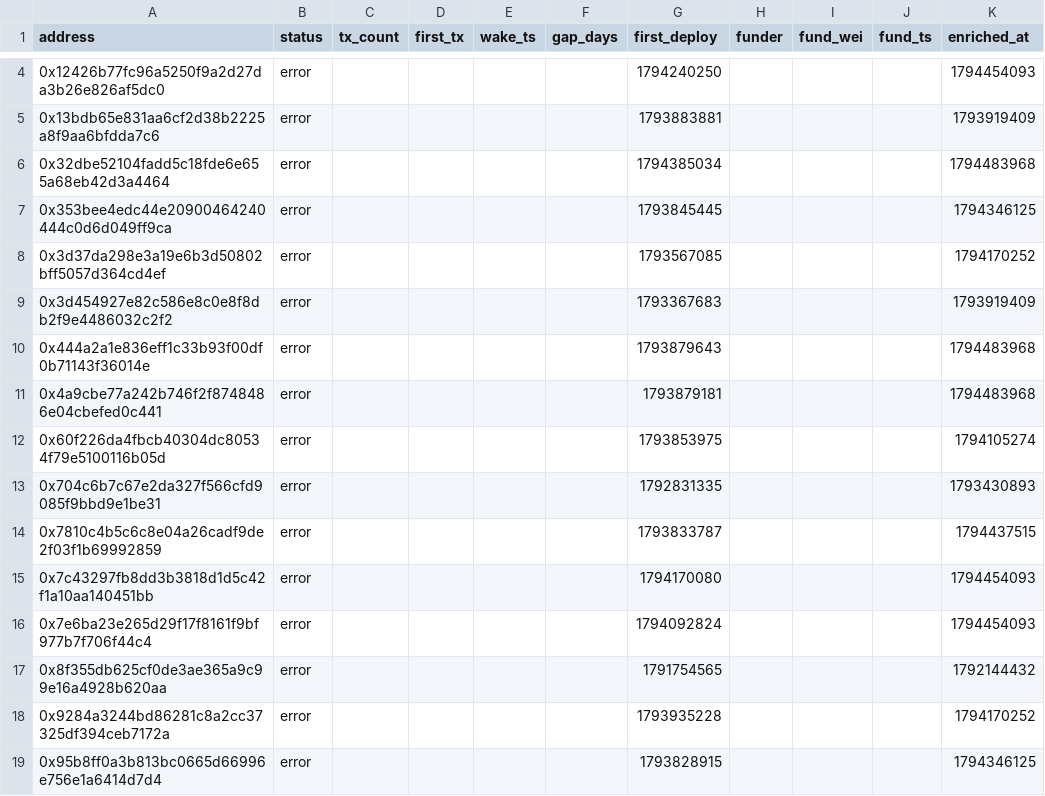
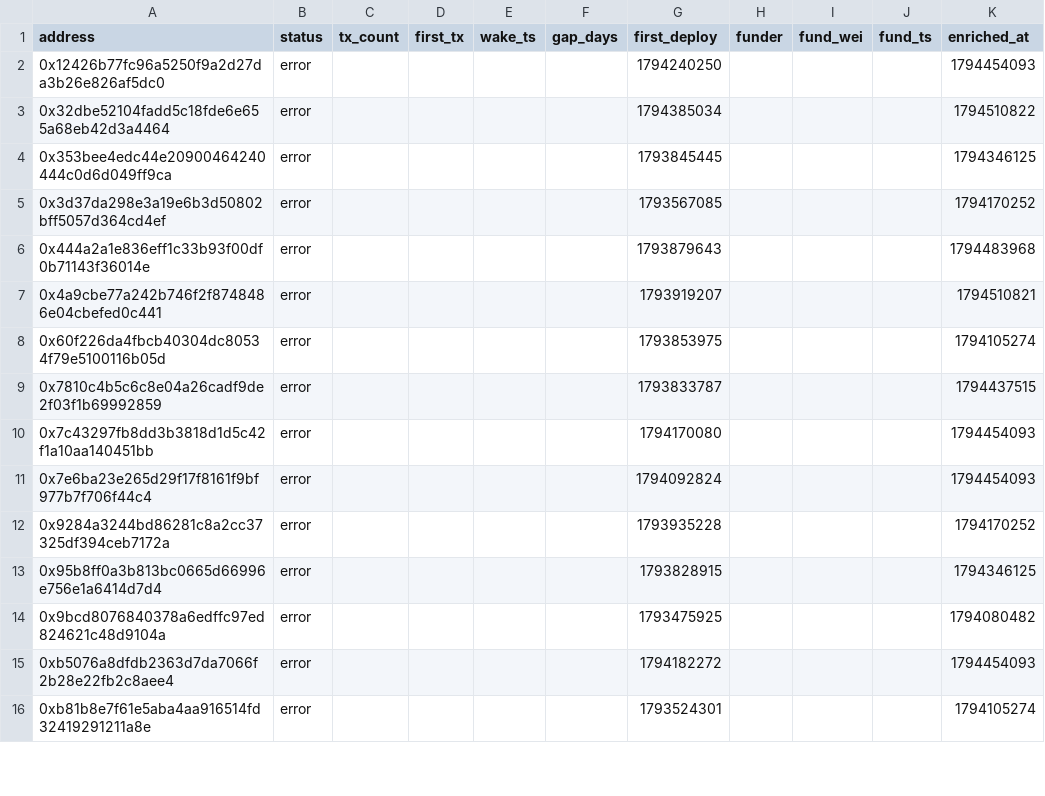
Before and after one commit to ashil13/early-hunter, a CSV file: data/wallets.csv, drawn as a sheet; only a part is shown, gaps mark what is left out; the shorter side is filled out with more unchanged rows; the diff covers the shown part only.

Commit message:
update data

```diff
--- a/data/wallets.csv
+++ b/data/wallets.csv
@@ -4,11 +2,8 @@ address,status,tx_count,first_tx,wake_ts,gap_days,first_deploy,funder,fund_wei,f
 0x12426b77fc96a5250f9a2d27da3b26e826af5dc0,error,,,,,1794240250,,,,1794454093
-0x13bdb65e831aa6cf2d38b2225a8f9aa6bfdda7c6,error,,,,,1793883881,,,,1793919409
-0x32dbe52104fadd5c18fde6e655a68eb42d3a4464,error,,,,,1794385034,,,,1794483968
+0x32dbe52104fadd5c18fde6e655a68eb42d3a4464,error,,,,,1794385034,,,,1794510822
 0x353bee4edc44e20900464240444c0d6d049ff9ca,error,,,,,1793845445,,,,1794346125
 0x3d37da298e3a19e6b3d50802bff5057d364cd4ef,error,,,,,1793567085,,,,1794170252
-0x3d454927e82c586e8c0e8f8db2f9e4486032c2f2,error,,,,,1793367683,,,,1793919409
 0x444a2a1e836eff1c33b93f00df0b71143f36014e,error,,,,,1793879643,,,,1794483968
-0x4a9cbe77a242b746f2f8748486e04cbefed0c441,error,,,,,1793879181,,,,1794483968
+0x4a9cbe77a242b746f2f8748486e04cbefed0c441,error,,,,,1793919207,,,,1794510821
 0x60f226da4fbcb40304dc80534f79e5100116b05d,error,,,,,1793853975,,,,1794105274
-0x704c6b7c67e2da327f566cfd9085f9bbd9e1be31,error,,,,,1792831335,,,,1793430893
 0x7810c4b5c6c8e04a26cadf9de2f03f1b69992859,error,,,,,1793833787,,,,1794437515
@@ -16,3 +11,2 @@ address,status,tx_count,first_tx,wake_ts,gap_days,first_deploy,funder,fund_wei,f
 0x7e6ba23e265d29f17f8161f9bf977b7f706f44c4,error,,,,,1794092824,,,,1794454093
-0x8f355db625cf0de3ae365a9c99e16a4928b620aa,error,,,,,1791754565,,,,1792144432
 0x9284a3244bd86281c8a2cc37325df394ceb7172a,error,,,,,1793935228,,,,1794170252
```
Also changed, not shown: 1 added row, 6 removed rows and 2 edited cells elsewhere in this file, data/candidates_seen.csv, 3 other files.
